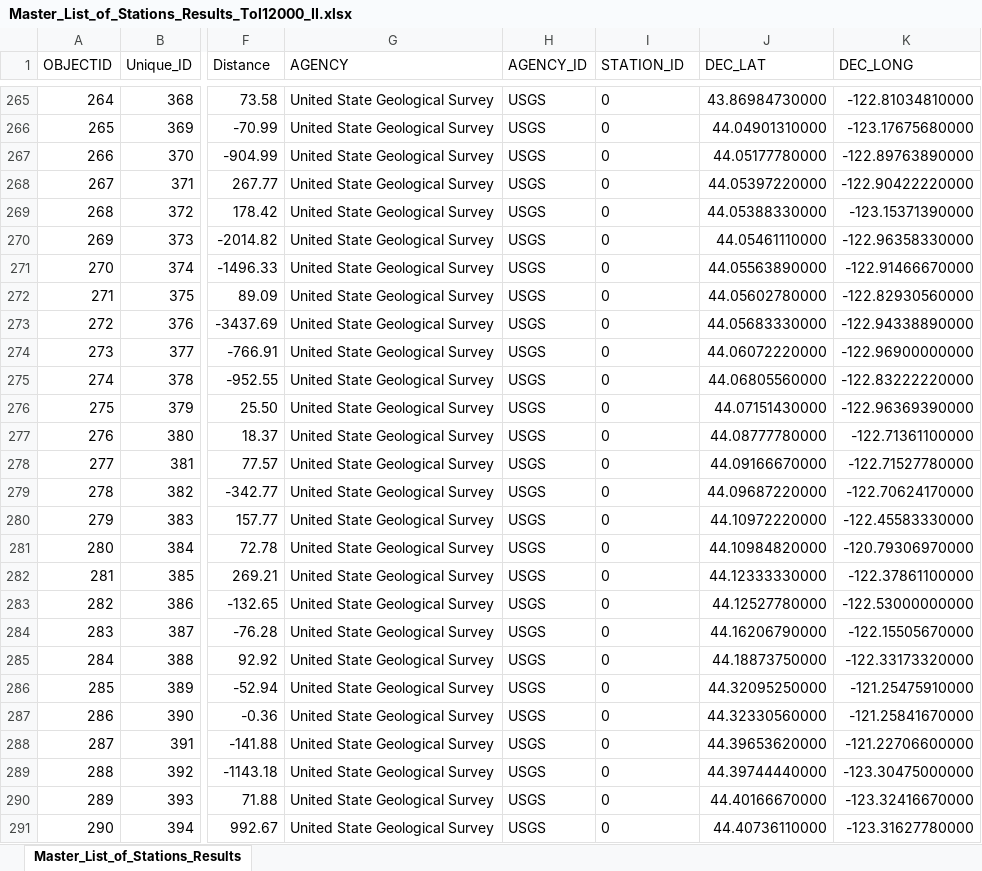
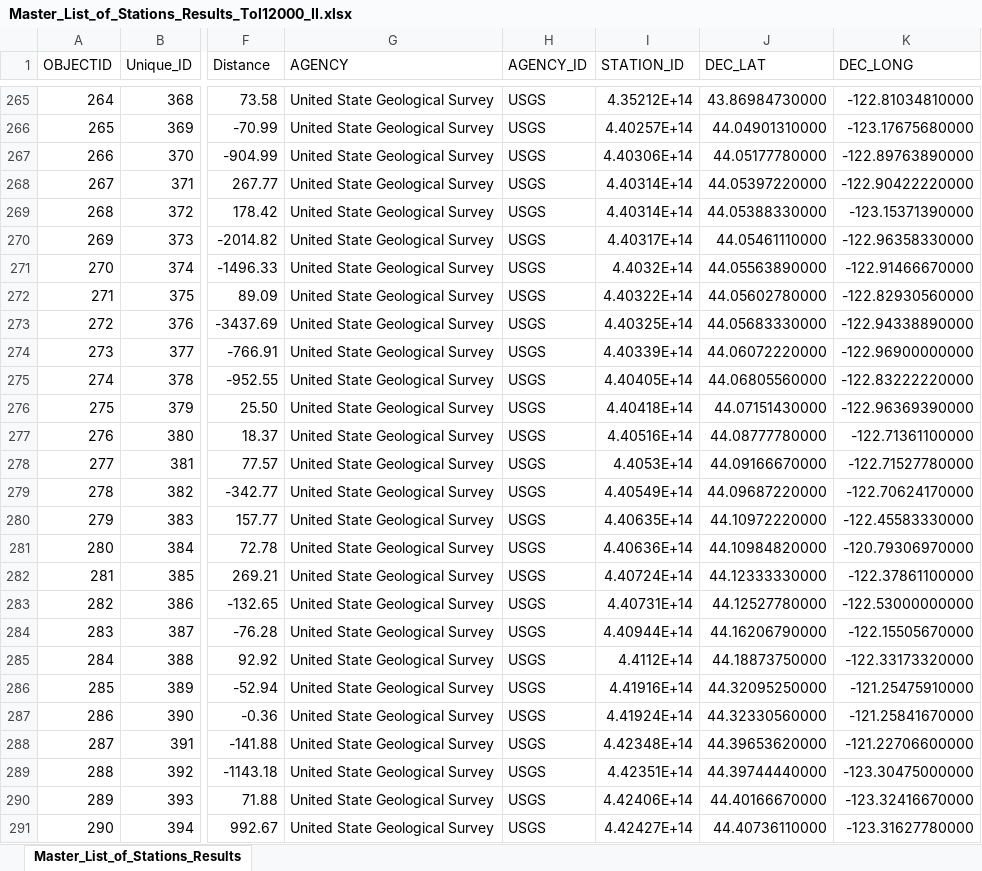
Before and after one commit to petertbryant/ToxicsRedo, an Excel workbook: StationsToLocate/FinalList/Master_List_of_Stations_Results_Tol12000_II.xlsx, sheet Master_List_of_Stations_Results, drawn as a sheet; only a part is shown, gaps mark what is left out; values as stored, in another font and other column widths than the file's, no borders; the diff covers the shown part only; the diff names each change by its address in the sheet, - before the commit and + after, or states it on an @@ line.

```diff
--- a/StationsToLocate/FinalList/Master_List_of_Stations_Results_Tol12000_II.xlsx (sheet Master_List_of_Stations_Results)
+++ b/StationsToLocate/FinalList/Master_List_of_Stations_Results_Tol12000_II.xlsx (sheet Master_List_of_Stations_Results)
-I265 (STATION_ID): 0
+I265 (STATION_ID): 4.35212E+14
-I266 (STATION_ID): 0
+I266 (STATION_ID): 4.40257E+14
-I267 (STATION_ID): 0
+I267 (STATION_ID): 4.40306E+14
-I268:I269 (STATION_ID): 0
+I268:I269 (STATION_ID): 4.40314E+14
-I270 (STATION_ID): 0
+I270 (STATION_ID): 4.40317E+14
-I271 (STATION_ID): 0
+I271 (STATION_ID): 4.4032E+14
-I272 (STATION_ID): 0
+I272 (STATION_ID): 4.40322E+14
-I273 (STATION_ID): 0
+I273 (STATION_ID): 4.40325E+14
-I274 (STATION_ID): 0
+I274 (STATION_ID): 4.40339E+14
-I275 (STATION_ID): 0
+I275 (STATION_ID): 4.40405E+14
-I276 (STATION_ID): 0
+I276 (STATION_ID): 4.40418E+14
-I277 (STATION_ID): 0
+I277 (STATION_ID): 4.40516E+14
-I278 (STATION_ID): 0
+I278 (STATION_ID): 4.4053E+14
-I279 (STATION_ID): 0
+I279 (STATION_ID): 4.40549E+14
-I280 (STATION_ID): 0
+I280 (STATION_ID): 4.40635E+14
-I281 (STATION_ID): 0
+I281 (STATION_ID): 4.40636E+14
-I282 (STATION_ID): 0
+I282 (STATION_ID): 4.40724E+14
-I283 (STATION_ID): 0
+I283 (STATION_ID): 4.40731E+14
-I284 (STATION_ID): 0
+I284 (STATION_ID): 4.40944E+14
-I285 (STATION_ID): 0
+I285 (STATION_ID): 4.4112E+14
-I286 (STATION_ID): 0
+I286 (STATION_ID): 4.41916E+14
-I287 (STATION_ID): 0
+I287 (STATION_ID): 4.41924E+14
-I288 (STATION_ID): 0
+I288 (STATION_ID): 4.42348E+14
-I289 (STATION_ID): 0
+I289 (STATION_ID): 4.42351E+14
-I290 (STATION_ID): 0
+I290 (STATION_ID): 4.42406E+14
-I291 (STATION_ID): 0
+I291 (STATION_ID): 4.42427E+14
```
Also changed, not shown: 967 edited cells elsewhere in this sheet, 6 other files.
